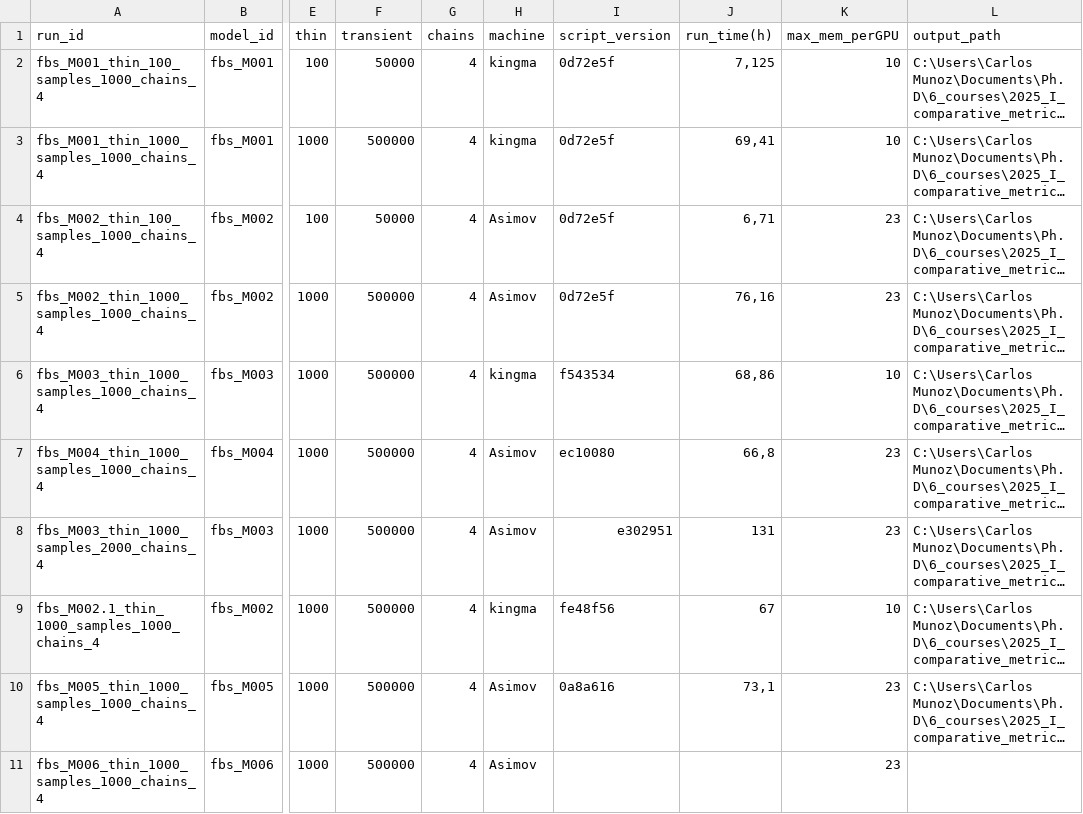
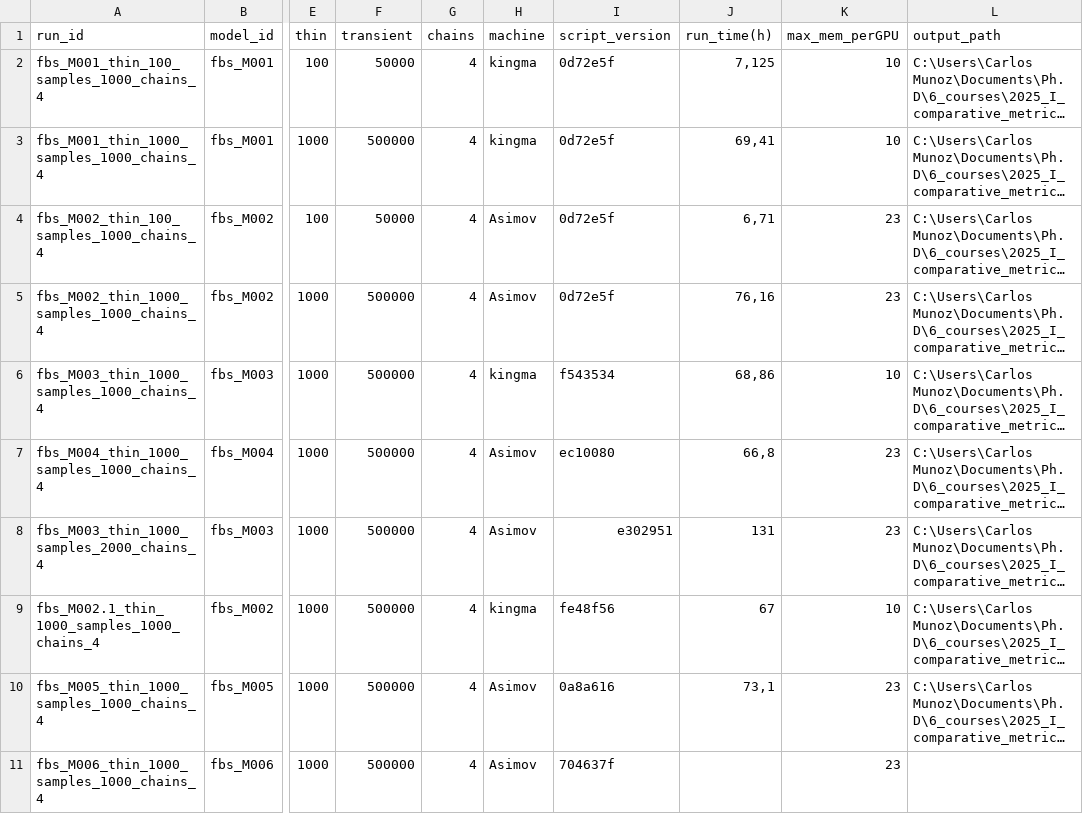
Before and after one commit to cmunozr/2025_I_comparative_metrics, a CSV file: experiments_log/run_log.csv, drawn as a sheet; only a part is shown, gaps mark what is left out; long unchanged cells end in …; the diff names each change by its address in the sheet, - before the commit and + after, or states it on an @@ line.

Commit message:
feat: fbs_M006 version control in log

```diff
--- a/experiments_log/run_log.csv
+++ b/experiments_log/run_log.csv
-I11 (script_version): (empty)
+I11 (script_version): 704637f
```
